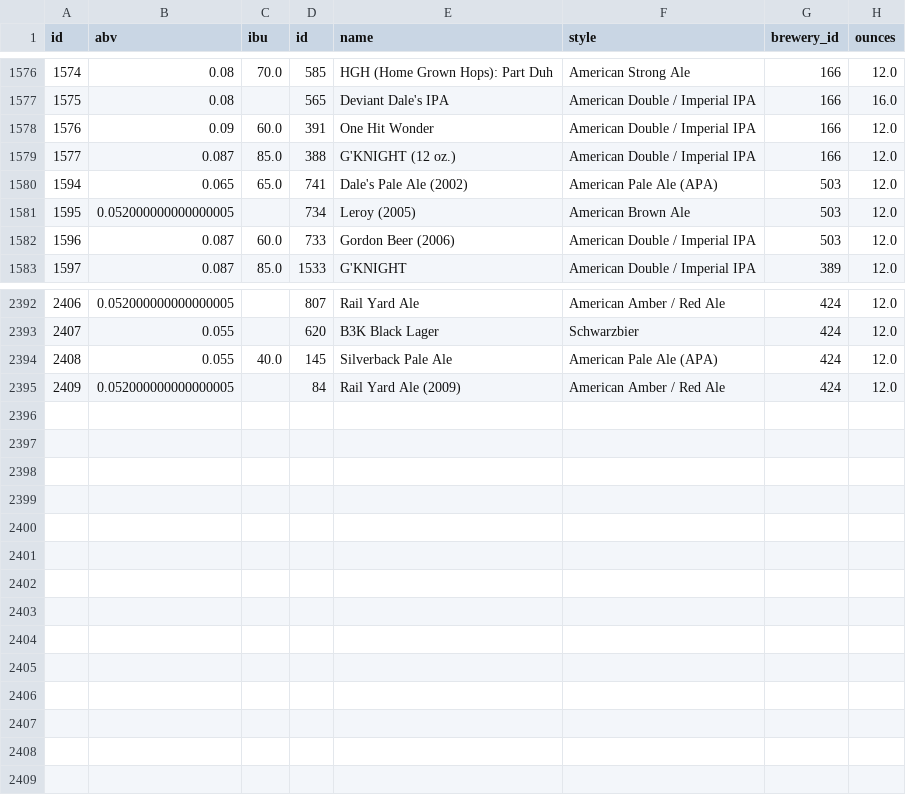
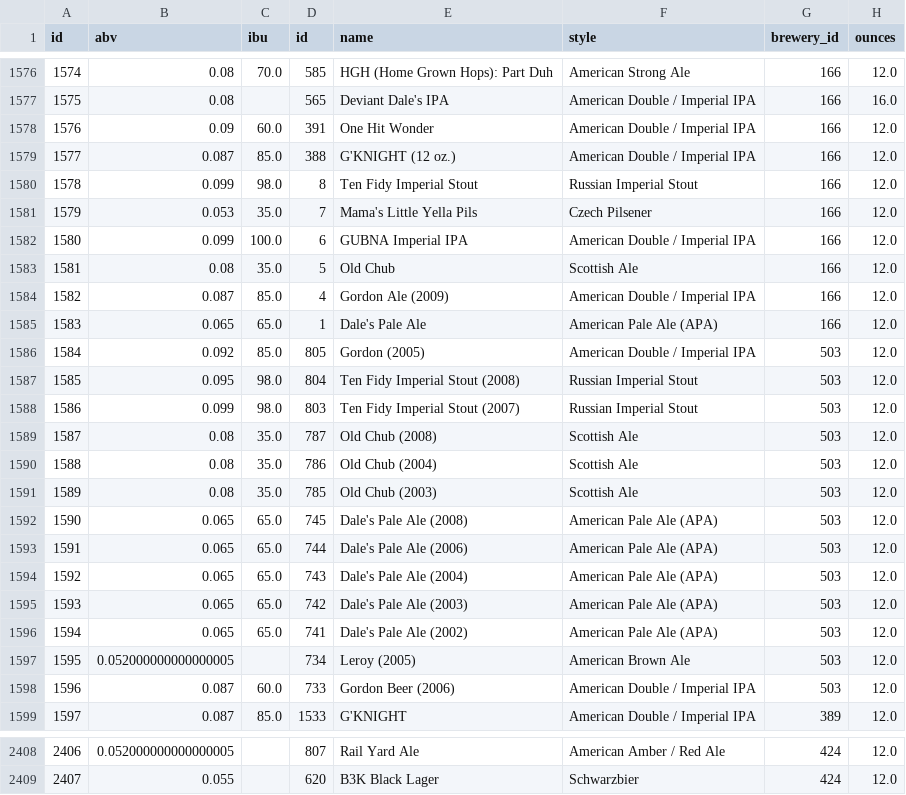
Before and after one commit to datafold/dbt-beers, a CSV file: data/seed_beers.csv, drawn as a sheet; only a part is shown, gaps mark what is left out.

Commit message:
Update seed_beers.csv

```diff
--- a/data/seed_beers.csv
+++ b/data/seed_beers.csv
@@ -1579,2 +1579,18 @@ id,abv,ibu,id,name,style,brewery_id,ounces
 1577,0.087,85.0,388,G'KNIGHT (12 oz.),American Double / Imperial IPA,166,12.0
+1578,0.099,98.0,8,Ten Fidy Imperial Stout,Russian Imperial Stout,166,12.0
+1579,0.053,35.0,7,Mama's Little Yella Pils,Czech Pilsener,166,12.0
+1580,0.099,100.0,6,GUBNA Imperial IPA,American Double / Imperial IPA,166,12.0
+1581,0.08,35.0,5,Old Chub,Scottish Ale,166,12.0
+1582,0.087,85.0,4,Gordon Ale (2009),American Double / Imperial IPA,166,12.0
+1583,0.065,65.0,1,Dale's Pale Ale,American Pale Ale (APA),166,12.0
+1584,0.092,85.0,805,Gordon (2005),American Double / Imperial IPA,503,12.0
+1585,0.095,98.0,804,Ten Fidy Imperial Stout (2008),Russian Imperial Stout,503,12.0
+1586,0.099,98.0,803,Ten Fidy Imperial Stout (2007),Russian Imperial Stout,503,12.0
+1587,0.08,35.0,787,Old Chub (2008),Scottish Ale,503,12.0
+1588,0.08,35.0,786,Old Chub (2004),Scottish Ale,503,12.0
+1589,0.08,35.0,785,Old Chub (2003),Scottish Ale,503,12.0
+1590,0.065,65.0,745,Dale's Pale Ale (2008),American Pale Ale (APA),503,12.0
+1591,0.065,65.0,744,Dale's Pale Ale (2006),American Pale Ale (APA),503,12.0
+1592,0.065,65.0,743,Dale's Pale Ale (2004),American Pale Ale (APA),503,12.0
+1593,0.065,65.0,742,Dale's Pale Ale (2003),American Pale Ale (APA),503,12.0
 1594,0.065,65.0,741,Dale's Pale Ale (2002),American Pale Ale (APA),503,12.0
@@ -2393,3 +2409 @@ id,abv,ibu,id,name,style,brewery_id,ounces
 2407,0.055,,620,B3K Black Lager,Schwarzbier,424,12.0
-2408,0.055,40.0,145,Silverback Pale Ale,American Pale Ale (APA),424,12.0
-2409,0.052000000000000005,,84,Rail Yard Ale (2009),American Amber / Red Ale,424,12.0
```
